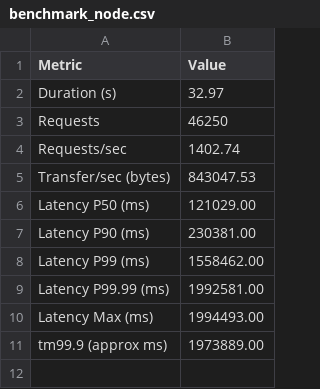
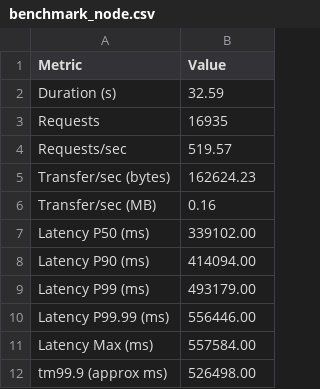
Before and after one commit to nongdan-dev/benchmarks, a CSV file: scripts/benchmark_node.csv, drawn as a sheet.

```diff
--- a/scripts/benchmark_node.csv
+++ b/scripts/benchmark_node.csv
@@ -1,11 +1,12 @@
 Metric,Value
-Duration (s),32.97
-Requests,46250
-Requests/sec,1402.74
-Transfer/sec (bytes),843047.53
-Latency P50 (ms),121029.00
-Latency P90 (ms),230381.00
-Latency P99 (ms),1558462.00
-Latency P99.99 (ms),1992581.00
-Latency Max (ms),1994493.00
-tm99.9 (approx ms),1973889.00
+Duration (s),32.59
+Requests,16935
+Requests/sec,519.57
+Transfer/sec (bytes),162624.23
+Transfer/sec (MB),0.16
+Latency P50 (ms),339102.00
+Latency P90 (ms),414094.00
+Latency P99 (ms),493179.00
+Latency P99.99 (ms),556446.00
+Latency Max (ms),557584.00
+tm99.9 (approx ms),526498.00
```
Also changed, not shown: scripts/benchmark_rust.csv, 13 other files.
